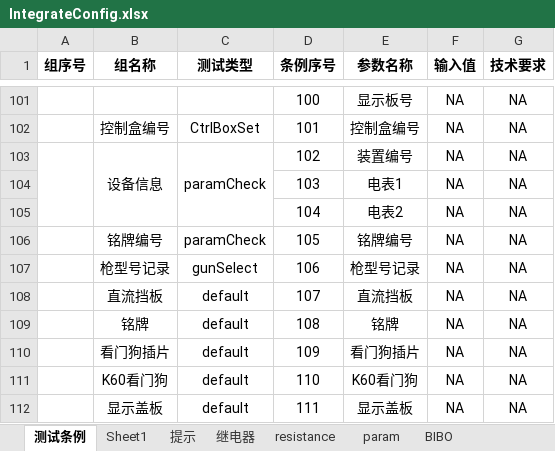
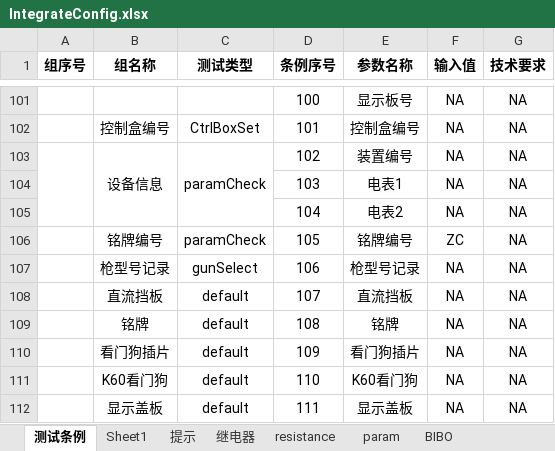
Before and after one commit to newdoublefish/mcmctestsys, an Excel workbook: config/project/Integrate_120KW_increase/IntegrateConfig.xlsx, sheet 测试条例, drawn as a sheet; only a part is shown, gaps mark what is left out; values as stored, in another font and other column widths than the file's, no borders; the diff names each change by its address in the sheet, - before the commit and + after, or states it on an @@ line.

```diff
--- a/config/project/Integrate_120KW_increase/IntegrateConfig.xlsx (sheet 测试条例)
+++ b/config/project/Integrate_120KW_increase/IntegrateConfig.xlsx (sheet 测试条例)
-F106 (输入值): NA
+F106 (输入值): ZC
```
Also changed, not shown: config/project/Integrate_120KW_megmeet/IntegrateConfig.xlsx, config/project/reliability_120KW/reliabilityConfig.xlsx, 2 other files.
